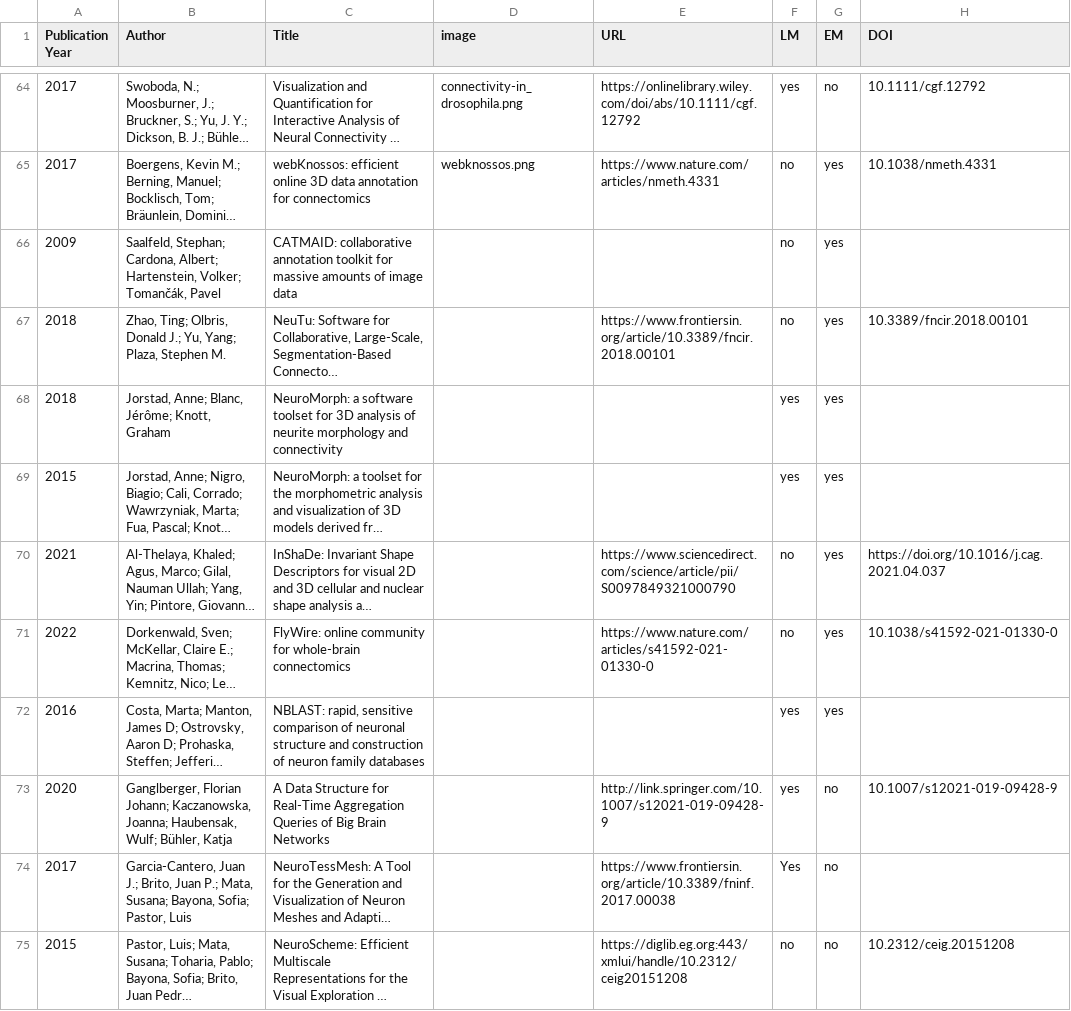
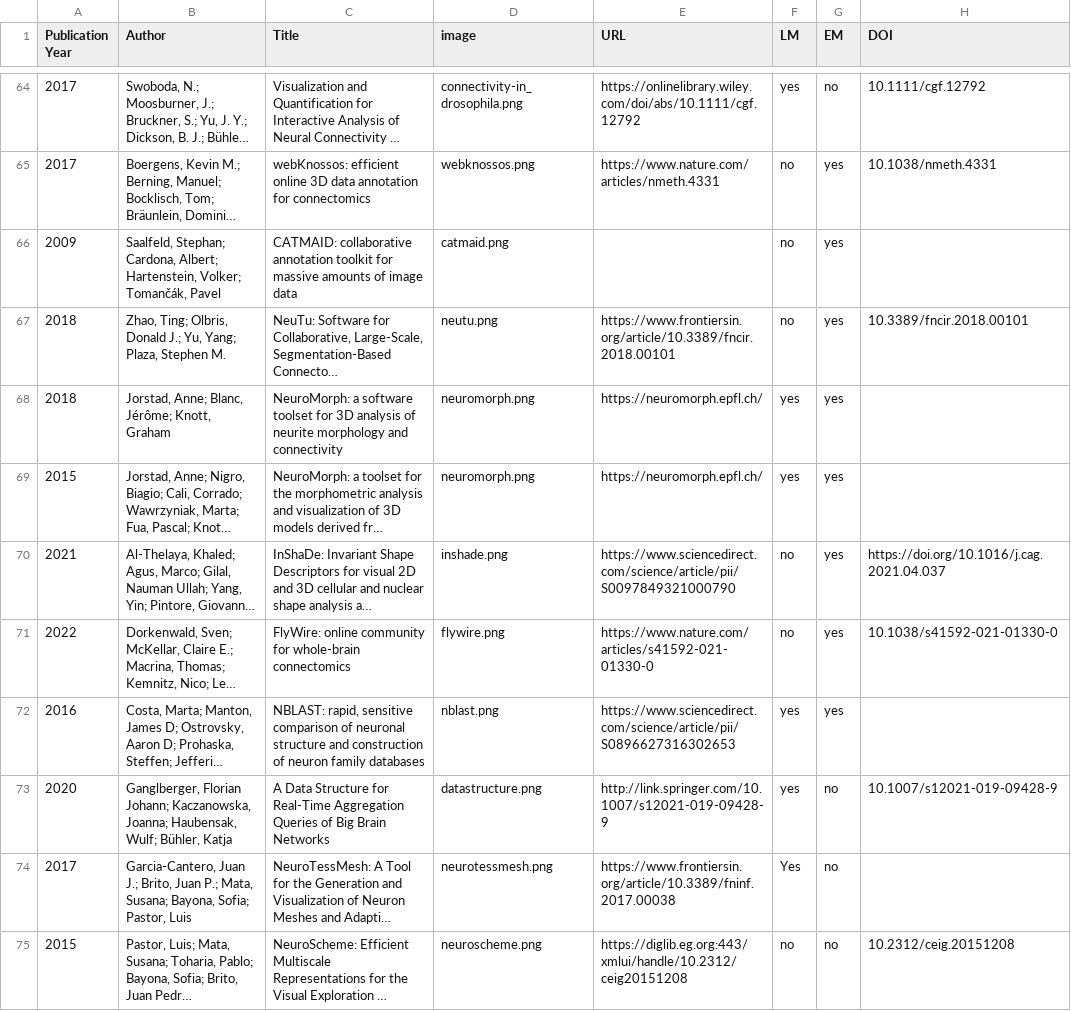
Before and after one commit to connectomics-vis-survey/connectomics-vis-survey.github.io, a CSV file: papers.csv, drawn as a sheet; only a part is shown, gaps mark what is left out; long unchanged cells end in …; the diff covers the shown part only; the diff names each change by its address in the sheet, - before the commit and + after, or states it on an @@ line.

```diff
--- a/papers.csv
+++ b/papers.csv
-D66 (image): (empty)
+D66 (image): catmaid.png
-D67 (image): (empty)
+D67 (image): neutu.png
-D68:D69 (image): (empty)
+D68:D69 (image): neuromorph.png
-E68:E69 (URL): (empty)
+E68:E69 (URL): https://neuromorph.epfl.ch/
-D70 (image): (empty)
+D70 (image): inshade.png
-D71 (image): (empty)
+D71 (image): flywire.png
-D72 (image): (empty)
+D72 (image): nblast.png
-E72 (URL): (empty)
+E72 (URL): https://www.sciencedirect.com/science/article/pii/S0896627316302653
-D73 (image): (empty)
+D73 (image): datastructure.png
-D74 (image): (empty)
+D74 (image): neurotessmesh.png
-D75 (image): (empty)
+D75 (image): neuroscheme.png
```
Also changed, not shown: 14 edited cells elsewhere in this file, 29 other files.
